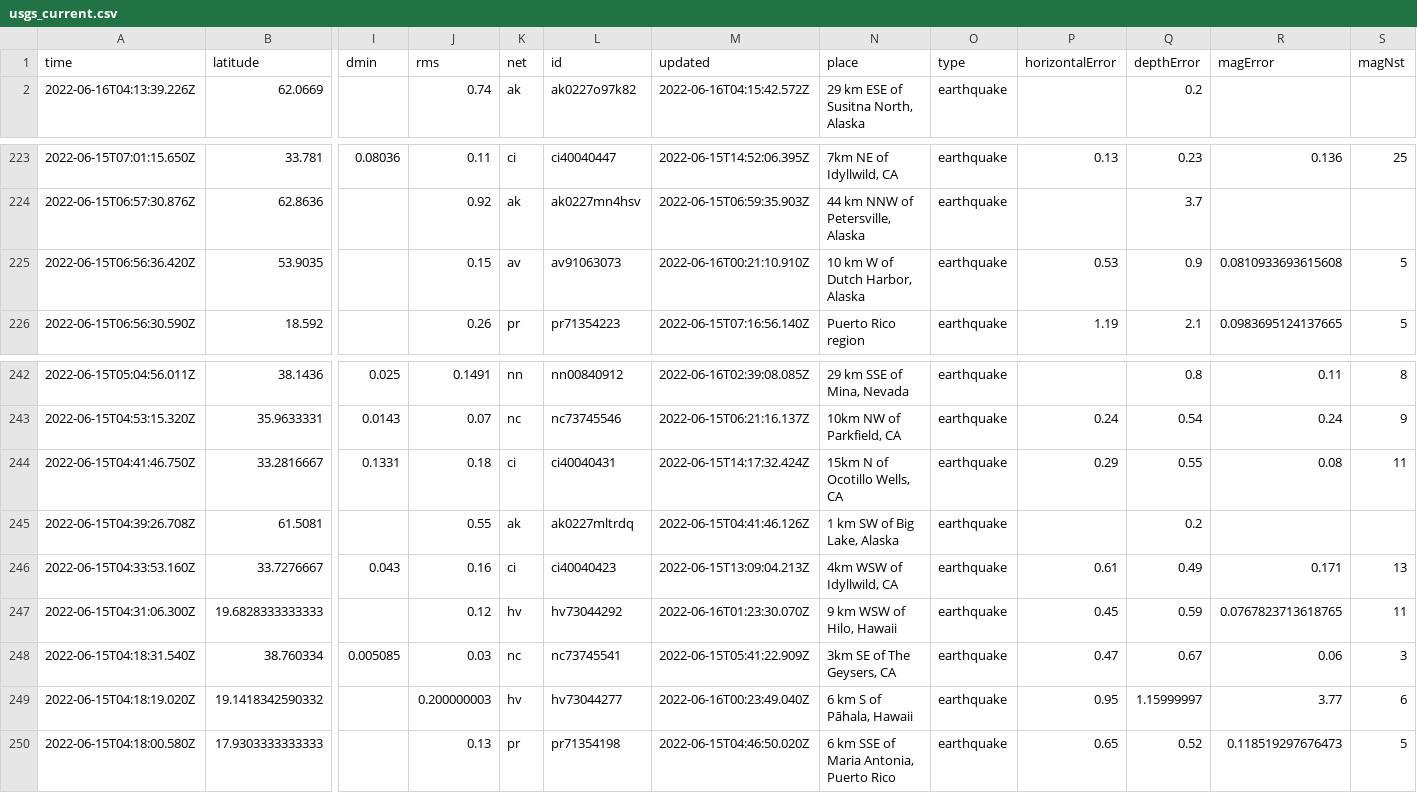
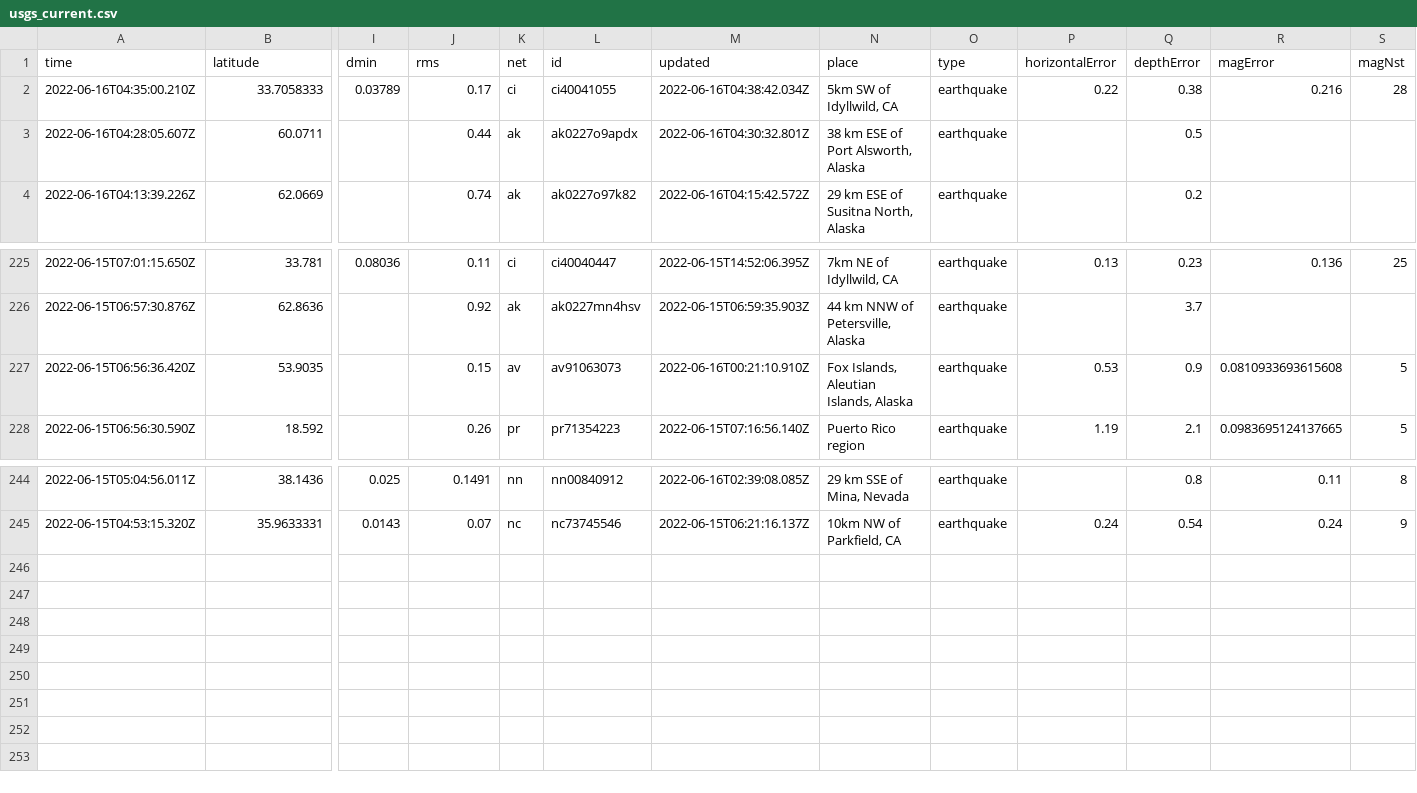
Before and after one commit to kmadden71/my-data-robot, a CSV file: usgs_current.csv, drawn as a sheet; only a part is shown, gaps mark what is left out; removed rows and columns are numbered as before the commit, all else as after; rows hold the shown columns only; the diff names each change by its address in the sheet, - before the commit and + after, or states it on an @@ line.

```diff
--- a/usgs_current.csv
+++ b/usgs_current.csv
+row 2: 2022-06-16T04:35:00.210Z | 33.7058333 | 0.03789 | 0.17 | ci | ci40041055 | 2022-06-16T04:38:42.034Z | 5km SW of Idyllwild, CA | earthquake | 0.22 | 0.38 | 0.216 | 28
+row 3: 2022-06-16T04:28:05.607Z | 60.0711 |  | 0.44 | ak | ak0227o9apdx | 2022-06-16T04:30:32.801Z | 38 km ESE of Port Alsworth, Alaska | earthquake |  | 0.5
-N227 (place): 10 km W of Dutch Harbor, Alaska
+N227 (place): Fox Islands, Aleutian Islands, Alaska
-row 244: 2022-06-15T04:41:46.750Z | 33.2816667 | 0.1331 | 0.18 | ci | ci40040431 | 2022-06-15T14:17:32.424Z | 15km N of Ocotillo Wells, CA | earthquake | 0.29 | 0.55 | 0.08 | 11
-row 245: 2022-06-15T04:39:26.708Z | 61.5081 |  | 0.55 | ak | ak0227mltrdq | 2022-06-15T04:41:46.126Z | 1 km SW of Big Lake, Alaska | earthquake |  | 0.2
-row 246: 2022-06-15T04:33:53.160Z | 33.7276667 | 0.043 | 0.16 | ci | ci40040423 | 2022-06-15T13:09:04.213Z | 4km WSW of Idyllwild, CA | earthquake | 0.61 | 0.49 | 0.171 | 13
-row 247: 2022-06-15T04:31:06.300Z | 19.6828333333333 |  | 0.12 | hv | hv73044292 | 2022-06-16T01:23:30.070Z | 9 km WSW of Hilo, Hawaii | earthquake | 0.45 | 0.59 | 0.0767823713618765 | 11
-row 248: 2022-06-15T04:18:31.540Z | 38.760334 | 0.005085 | 0.03 | nc | nc73745541 | 2022-06-15T05:41:22.909Z | 3km SE of The Geysers, CA | earthquake | 0.47 | 0.67 | 0.06 | 3
-row 249: 2022-06-15T04:18:19.020Z | 19.1418342590332 |  | 0.200000003 | hv | hv73044277 | 2022-06-16T00:23:49.040Z | 6 km S of Pāhala, Hawaii | earthquake | 0.95 | 1.15999997 | 3.77 | 6
-row 250: 2022-06-15T04:18:00.580Z | 17.9303333333333 |  | 0.13 | pr | pr71354198 | 2022-06-15T04:46:50.020Z | 6 km SSE of Maria Antonia, Puerto Rico | earthquake | 0.65 | 0.52 | 0.118519297676473 | 5
```
